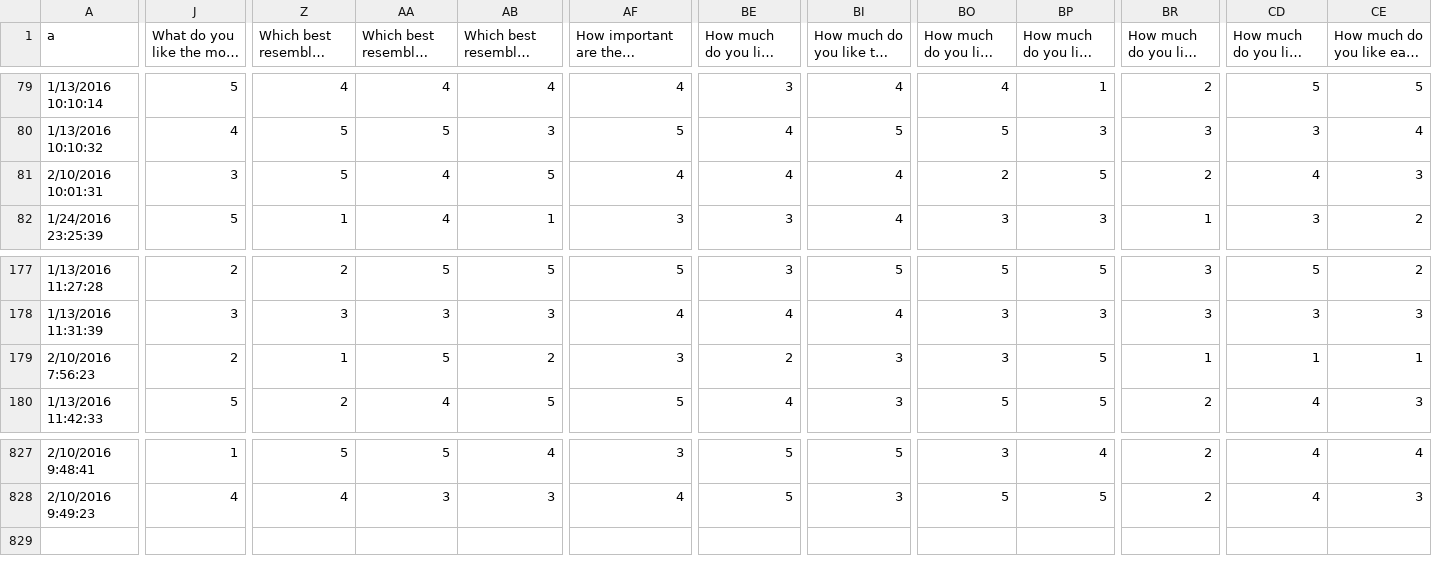
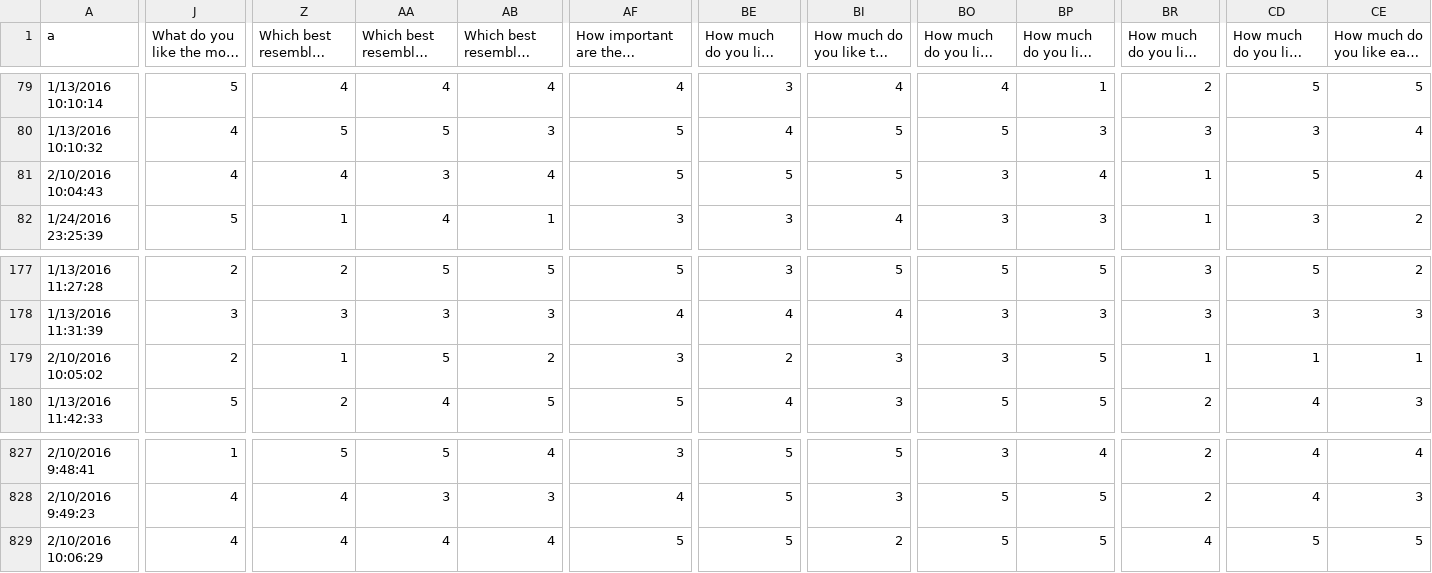
Before and after one commit to MHSByteClub/mhsbyteclub.github.io, a CSV file: matchresponses.csv, drawn as a sheet; only a part is shown, gaps mark what is left out; long unchanged cells end in …; rows hold the shown columns only; the diff covers the shown part only; the diff names each change by its address in the sheet, - before the commit and + after, or states it on an @@ line.

Commit message:
updated matchresponses.csv

```diff
--- a/matchresponses.csv
+++ b/matchresponses.csv
-A81 (a): 2/10/2016 10:01:31
+A81 (a): 2/10/2016 10:04:43
-J81: 3
+J81: 4
-Z81: 5
+Z81: 4
-AA81: 4
+AA81: 3
-AB81: 5
+AB81: 4
-AF81: 4
+AF81: 5
-BE81: 4
+BE81: 5
-BI81: 4
+BI81: 5
-BO81: 2
+BO81: 3
-BP81: 5
+BP81: 4
-BR81: 2
+BR81: 1
-CD81: 4
+CD81: 5
-CE81: 3
+CE81: 4
-A179 (a): 2/10/2016 7:56:23
+A179 (a): 2/10/2016 10:05:02
+row 829: 2/10/2016 10:06:29 | 4 | 4 | 4 | 4 | 5 | 5 | 2 | 5 | 5 | 4 | 5 | 5
```
Also changed, not shown: 6 edited cells elsewhere in this file.
